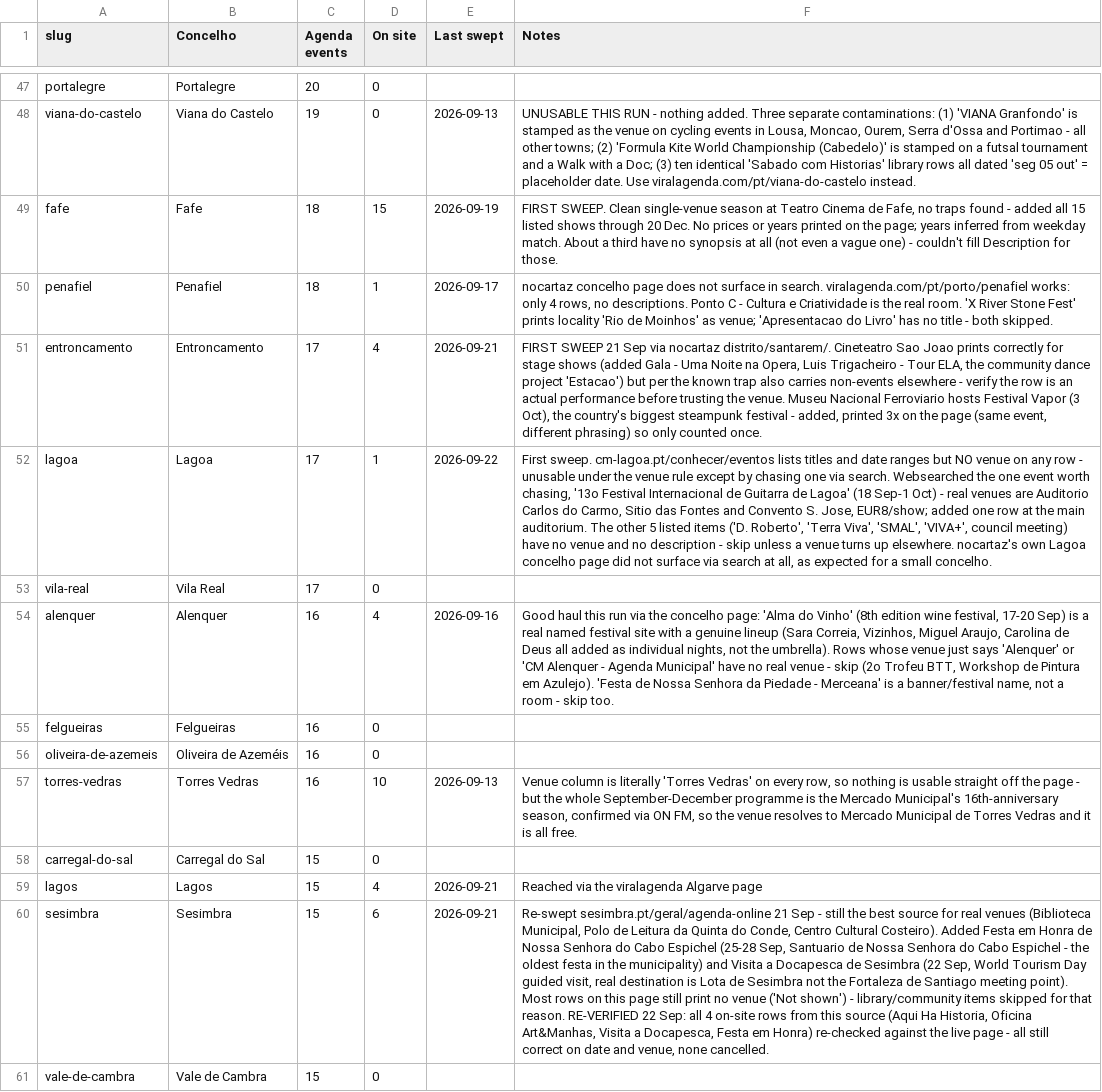
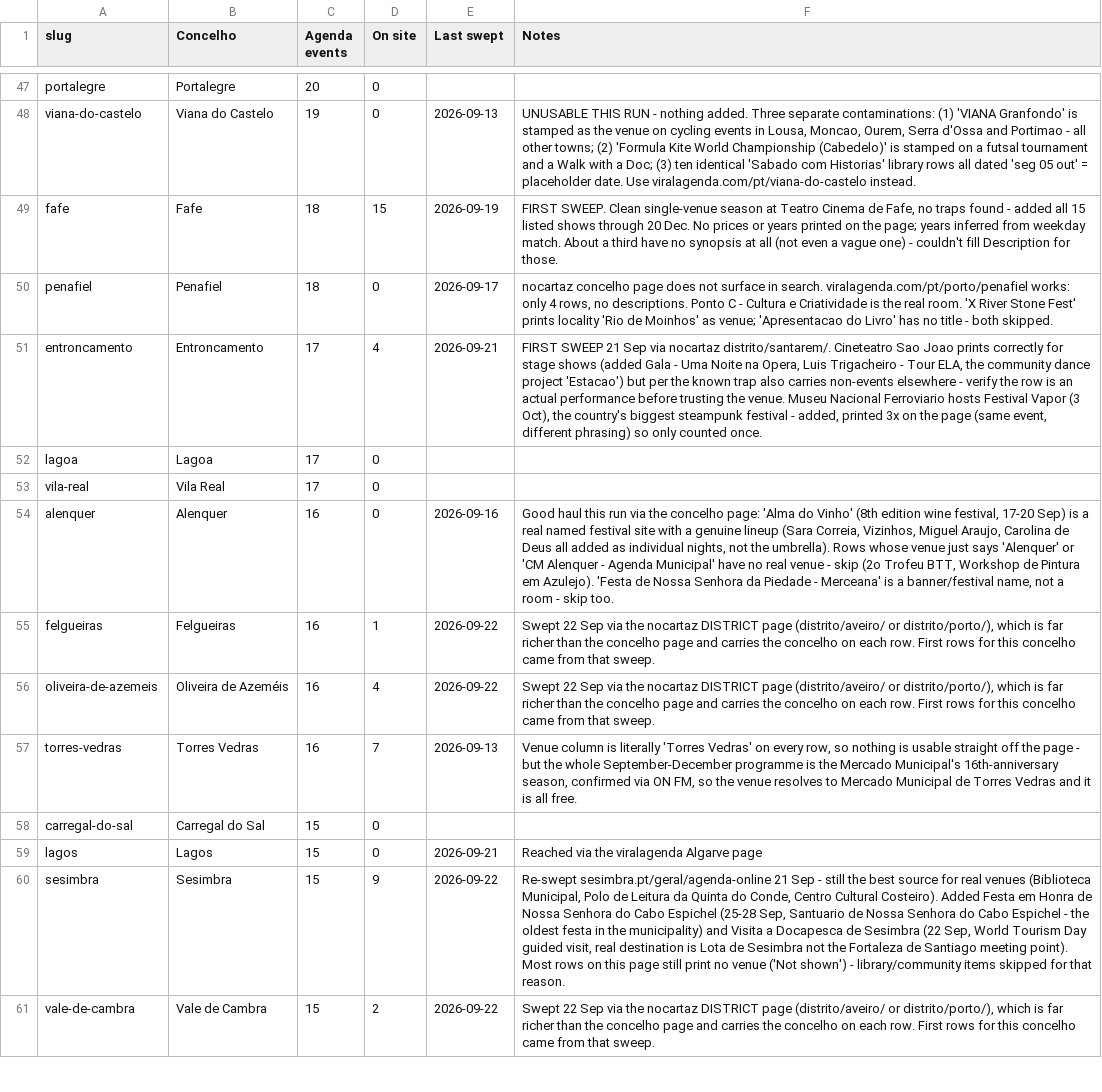
Before and after one commit to robtheriver72/borasetubal, a CSV file: concelhos.csv, drawn as a sheet; only a part is shown, gaps mark what is left out; the diff covers the shown part only; the diff names each change by its address in the sheet, - before the commit and + after, or states it on an @@ line.

```diff
--- a/concelhos.csv
+++ b/concelhos.csv
-D50 (On site): 1
+D50 (On site): 0
-D52 (On site): 1
+D52 (On site): 0
-E52 (Last swept): 2026-09-22
+E52 (Last swept): (empty)
-F52 (Notes): First sweep. cm-lagoa.pt/conhecer/eventos lists titles and date ranges but NO venue on any row - unusable under the venue rule except by chasing one via search. Websearched the one event worth chasing, '13o Festival Internacional de Guitarra de Lagoa' (18 Sep-1 Oct) - real venues are Auditorio Carlos do Carmo, Sitio das Fontes and Convento S. Jose, EUR8/show; added one row at the main auditorium. The other 5 listed items ('D. Roberto', 'Terra Viva', 'SMAL', 'VIVA+', council meeting) have no venue and no description - skip unless a venue turns up elsewhere. nocartaz's own Lagoa concelho page did not surface via search at all, as expected for a small concelho.
+F52 (Notes): (empty)
-D54 (On site): 4
+D54 (On site): 0
-D55 (On site): 0
+D55 (On site): 1
-E55:E56 (Last swept): (empty)
+E55:E56 (Last swept): 2026-09-22
-F55:F56 (Notes): (empty)
+F55:F56 (Notes): Swept 22 Sep via the nocartaz DISTRICT page (distrito/aveiro/ or distrito/porto/), which is far richer than the concelho page and carries the concelho on each row. First rows for this concelho came from that sweep.
-D56 (On site): 0
+D56 (On site): 4
-D57 (On site): 10
+D57 (On site): 7
-D59 (On site): 4
+D59 (On site): 0
-D60 (On site): 6
+D60 (On site): 9
-E60 (Last swept): 2026-09-21
+E60 (Last swept): 2026-09-22
-F60 (Notes): …that reason. RE-VERIFIED 22 Sep: all 4 on-site rows from this source (Aqui Ha Historia, Oficina Art&Manhas, Visita a Docapesca, Festa em Honra) re-checked against the live page - all still correct on date and venue, none cancelled.
+F60 (Notes): …that reason.
-D61 (On site): 0
+D61 (On site): 2
-E61 (Last swept): (empty)
+E61 (Last swept): 2026-09-22
-F61 (Notes): (empty)
+F61 (Notes): Swept 22 Sep via the nocartaz DISTRICT page (distrito/aveiro/ or distrito/porto/), which is far richer than the concelho page and carries the concelho on each row. First rows for this concelho came from that sweep.
```
Also changed, not shown: 2 added rows and 106 edited cells elsewhere in this file, 3 other files.
